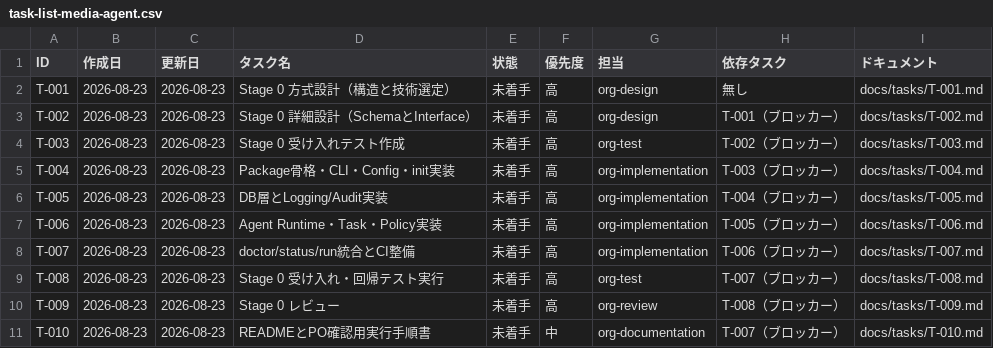
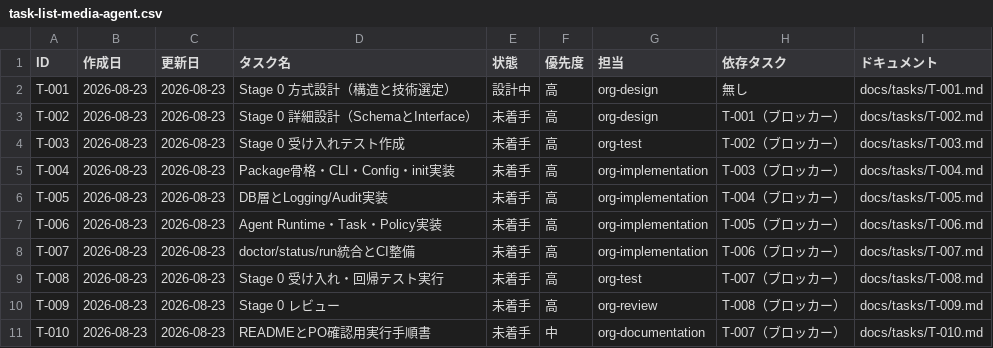
Before and after one commit to umiji/media-agent, a CSV file: docs/task-list-media-agent.csv, drawn as a sheet.

```diff
--- a/docs/task-list-media-agent.csv
+++ b/docs/task-list-media-agent.csv
@@ -1,3 +1,3 @@
 ID,作成日,更新日,タスク名,状態,優先度,担当,依存タスク,ドキュメント
-T-001,2026-08-23,2026-08-23,Stage 0 方式設計（構造と技術選定）,未着手,高,org-design,無し,docs/tasks/T-001.md
+T-001,2026-08-23,2026-08-23,Stage 0 方式設計（構造と技術選定）,設計中,高,org-design,無し,docs/tasks/T-001.md
 T-002,2026-08-23,2026-08-23,Stage 0 詳細設計（SchemaとInterface）,未着手,高,org-design,T-001（ブロッカー）,docs/tasks/T-002.md
```
Also changed, not shown: 1 other file.
